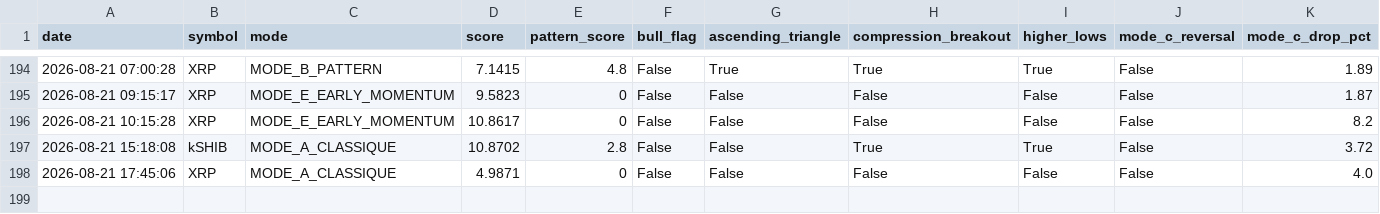
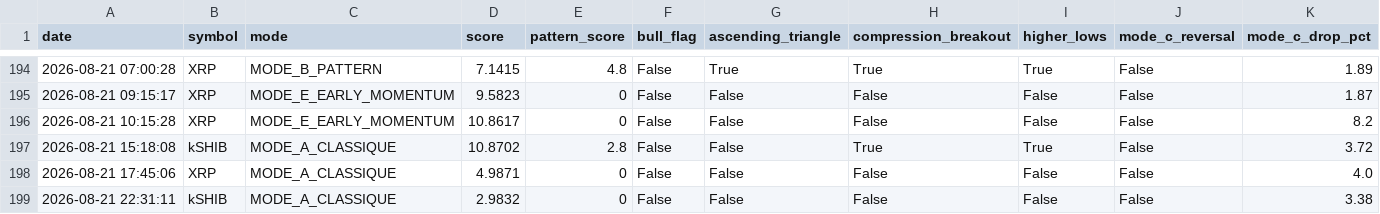
Before and after one commit to frisoo70-ux/trading-bot-data, a CSV file: bot-data/trades.csv, drawn as a sheet; only a part is shown, gaps mark what is left out; rows hold the shown columns only; the diff names each change by its address in the sheet, - before the commit and + after, or states it on an @@ line.

Commit message:
Bot data backup: trades.csv

```diff
--- a/bot-data/trades.csv
+++ b/bot-data/trades.csv
+row 199: 2026-08-21 22:31:11 | kSHIB | MODE_A_CLASSIQUE | 2.9832 | 0 | False | False | False | False | False | 3.38
```
